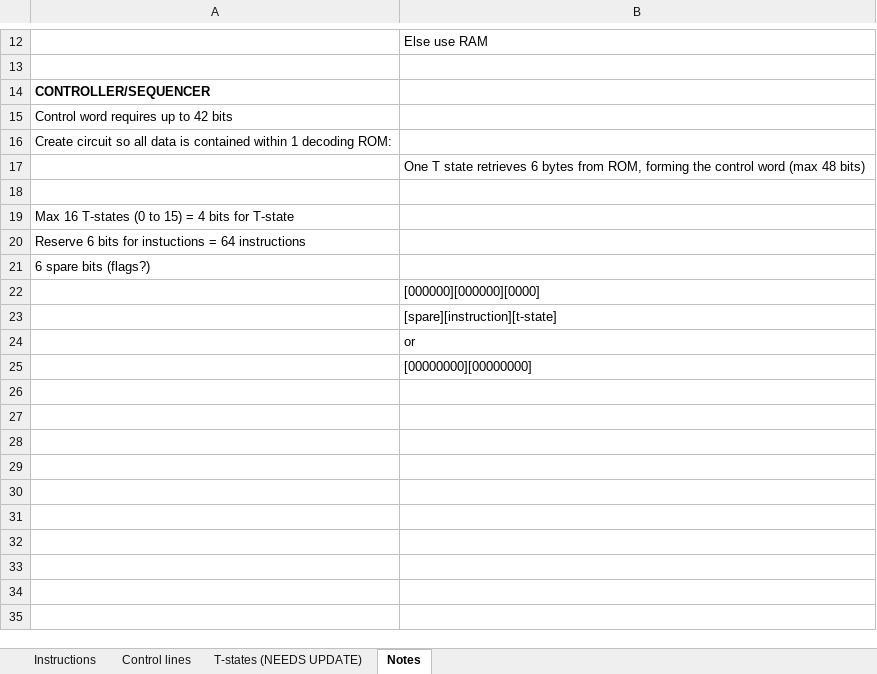
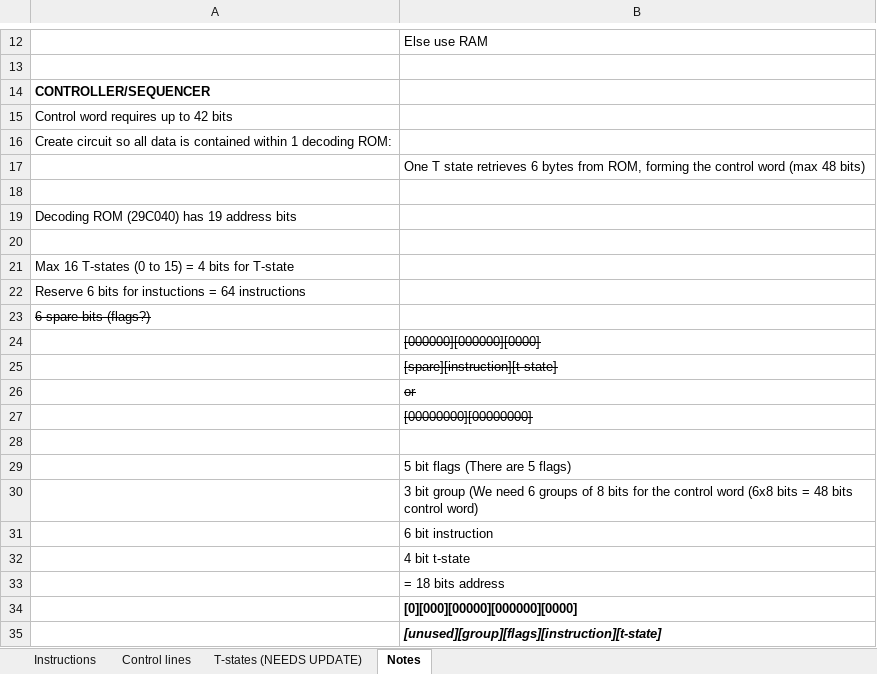
Before and after one commit to DutchMaker/TTL-computer, an Excel workbook: Documentation/Instructions_T-States.xlsx, sheet Notes, drawn as a sheet; only a part is shown, gaps mark what is left out; values as stored, in another font and other column widths than the file's, no borders; addresses are those after the commit; the diff names each change by its address in the sheet, - before the commit and + after, or states it on an @@ line.

Commit message:
Added 29C040 ROM component for controller-sequencer module

```diff
--- a/Documentation/Instructions_T-States.xlsx (sheet Notes)
+++ b/Documentation/Instructions_T-States.xlsx (sheet Notes)
+row 19: Decoding ROM (29C040) has 19 address bits
+row 20: (empty)
-A23 strikethrough: off
+A23 strikethrough: on
-B24:B27 strikethrough: off
+B24:B27 strikethrough: on
+row 28: (empty)
+row 29:  | 5 bit flags (There are 5 flags)
+row 30:  | 3 bit group (We need 6 groups of 8 bits for the control word (6x8 bits = 48 bits control word)
+row 31:  | 6 bit instruction
+row 32:  | 4 bit t-state
+row 33:  | = 18 bits address
+row 34:  | [0][000][00000][000000][0000]
+row 35:  | [unused][group][flags][instruction][t-state]
```
Also changed, not shown: 5 other files.
